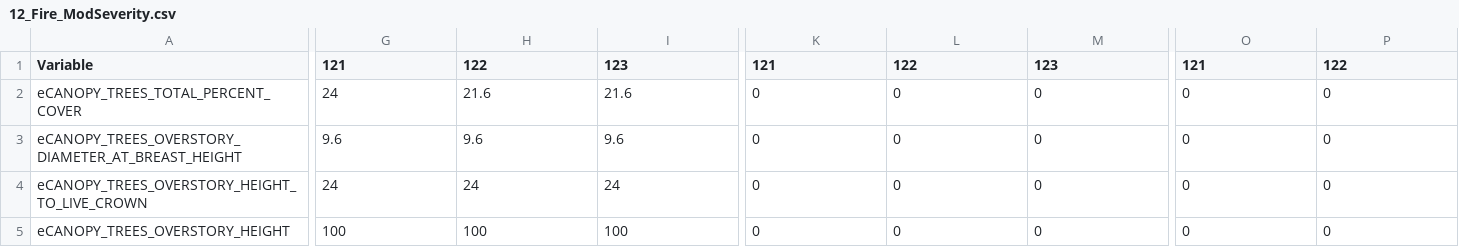
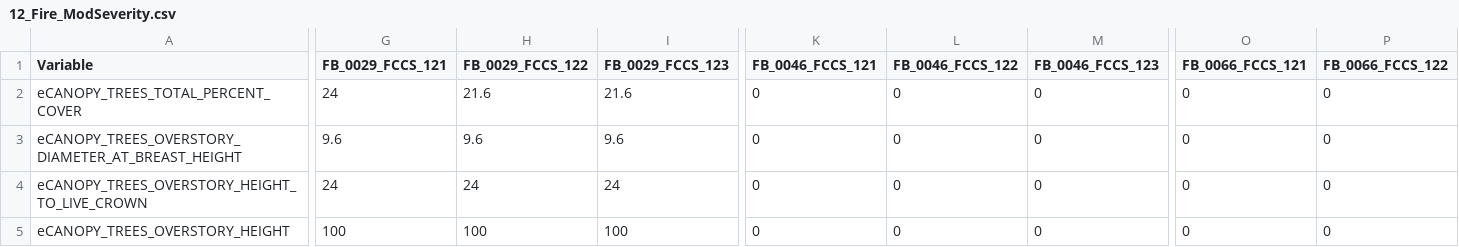
Before and after one commit to pnwairfire/fera-landfiredisturbance, a CSV file: specifications/1_Fire/12_Fire_ModSeverity.csv, drawn as a sheet; only a part is shown, gaps mark what is left out; the diff covers the shown part only; the diff names each change by its address in the sheet, - before the commit and + after, or states it on an @@ line.

```diff
--- a/specifications/1_Fire/12_Fire_ModSeverity.csv
+++ b/specifications/1_Fire/12_Fire_ModSeverity.csv
-G1: 121
+G1: FB_0029_FCCS_121
-H1: 122
+H1: FB_0029_FCCS_122
-I1: 123
+I1: FB_0029_FCCS_123
-K1: 121
+K1: FB_0046_FCCS_121
-L1: 122
+L1: FB_0046_FCCS_122
-M1: 123
+M1: FB_0046_FCCS_123
-O1: 121
+O1: FB_0066_FCCS_121
-P1: 122
+P1: FB_0066_FCCS_122
```
Also changed, not shown: 10 edited cells elsewhere in this file, specifications/1_Fire/11_Fire_LowSeverity.csv, specifications/1_Fire/13_Fire_HighSeverity.csv, 1 other file.
